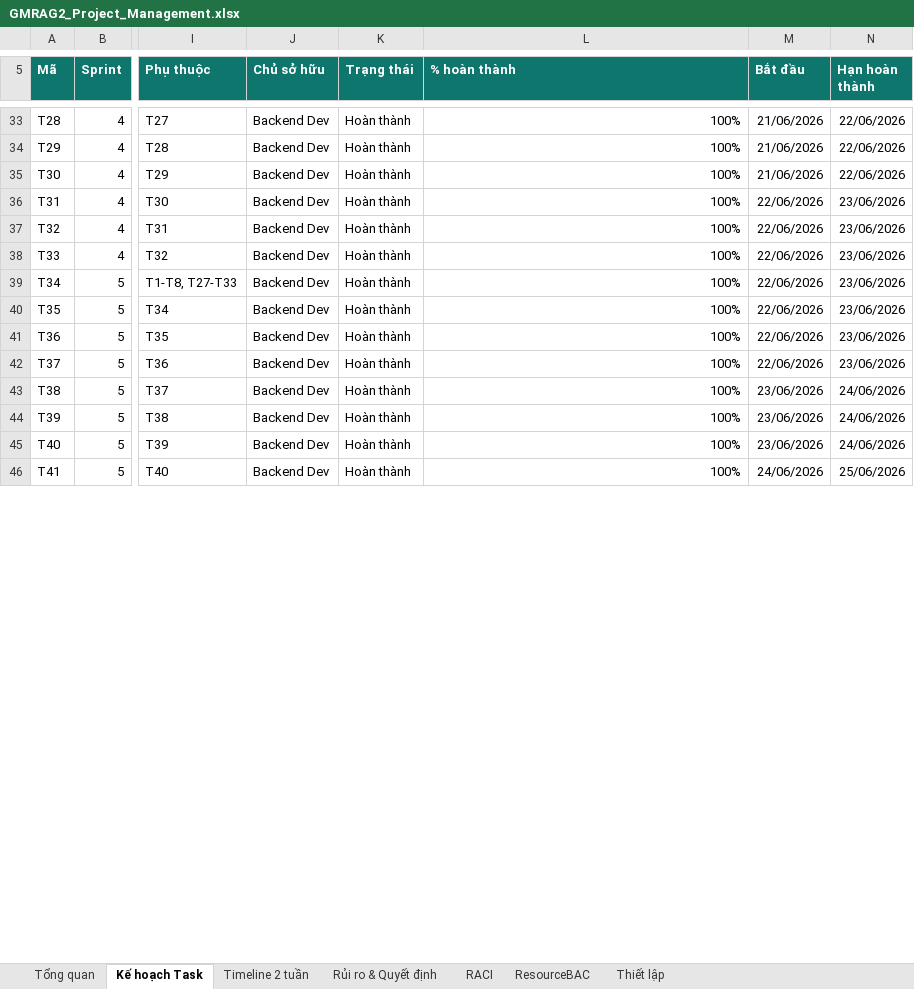
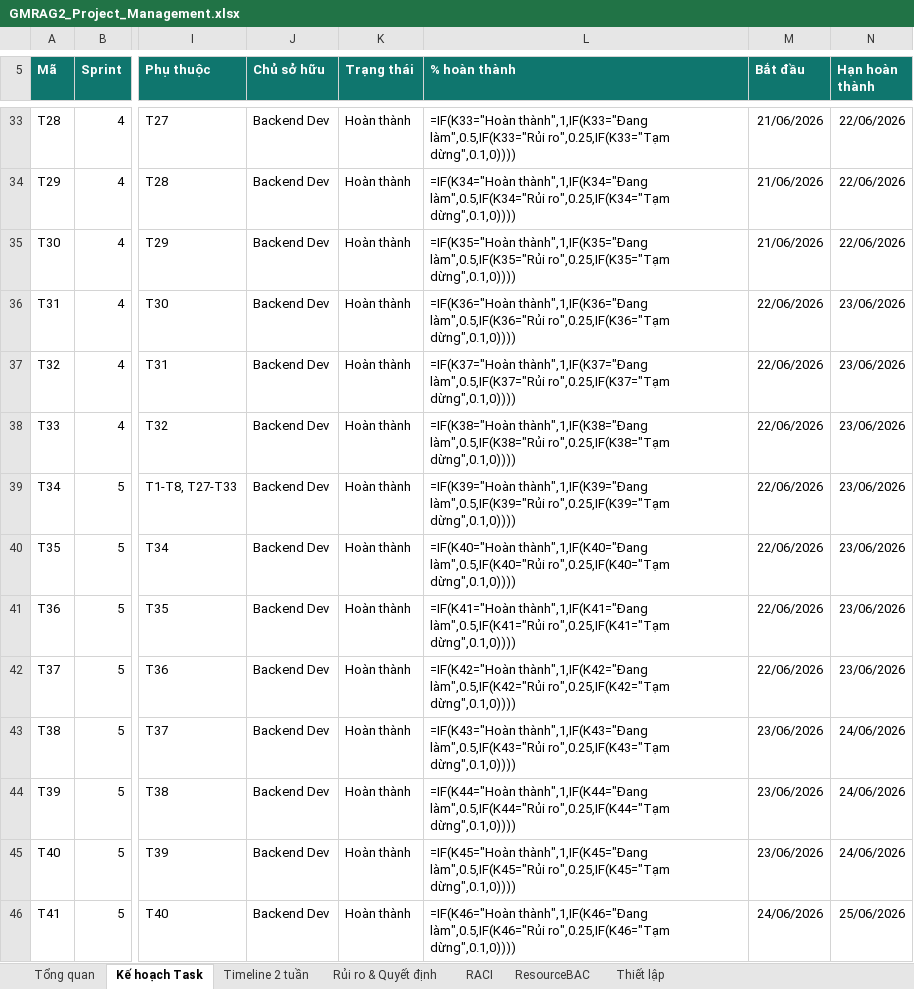
Before and after one commit to malznguyen/G2_67_Jr, an Excel workbook: docs/GMRAG2_Project_Management.xlsx, sheet Kế hoạch Task, drawn as a sheet; only a part is shown, gaps mark what is left out; values as stored, in another font and other column widths than the file's, no borders; formulas without a stored value are shown as written; conditional formats and table styles not drawn; the diff covers the shown part only; the diff names each change by its address in the sheet, - before the commit and + after, or states it on an @@ line.

```diff
--- a/docs/GMRAG2_Project_Management.xlsx (sheet Kế hoạch Task)
+++ b/docs/GMRAG2_Project_Management.xlsx (sheet Kế hoạch Task)
-L33 (% hoàn thành): 100%
+L33 (% hoàn thành): =IF(K33="Hoàn thành",1,IF(K33="Đang làm",0.5,IF(K33="Rủi ro",0.25,IF(K33="Tạm dừng",0.1,0))))
-L34 (% hoàn thành): 100%
+L34 (% hoàn thành): =IF(K34="Hoàn thành",1,IF(K34="Đang làm",0.5,IF(K34="Rủi ro",0.25,IF(K34="Tạm dừng",0.1,0))))
-L35 (% hoàn thành): 100%
+L35 (% hoàn thành): =IF(K35="Hoàn thành",1,IF(K35="Đang làm",0.5,IF(K35="Rủi ro",0.25,IF(K35="Tạm dừng",0.1,0))))
-L36 (% hoàn thành): 100%
+L36 (% hoàn thành): =IF(K36="Hoàn thành",1,IF(K36="Đang làm",0.5,IF(K36="Rủi ro",0.25,IF(K36="Tạm dừng",0.1,0))))
-L37 (% hoàn thành): 100%
+L37 (% hoàn thành): =IF(K37="Hoàn thành",1,IF(K37="Đang làm",0.5,IF(K37="Rủi ro",0.25,IF(K37="Tạm dừng",0.1,0))))
-L38 (% hoàn thành): 100%
+L38 (% hoàn thành): =IF(K38="Hoàn thành",1,IF(K38="Đang làm",0.5,IF(K38="Rủi ro",0.25,IF(K38="Tạm dừng",0.1,0))))
-L39 (% hoàn thành): 100%
+L39 (% hoàn thành): =IF(K39="Hoàn thành",1,IF(K39="Đang làm",0.5,IF(K39="Rủi ro",0.25,IF(K39="Tạm dừng",0.1,0))))
-L40 (% hoàn thành): 100%
+L40 (% hoàn thành): =IF(K40="Hoàn thành",1,IF(K40="Đang làm",0.5,IF(K40="Rủi ro",0.25,IF(K40="Tạm dừng",0.1,0))))
-L41 (% hoàn thành): 100%
+L41 (% hoàn thành): =IF(K41="Hoàn thành",1,IF(K41="Đang làm",0.5,IF(K41="Rủi ro",0.25,IF(K41="Tạm dừng",0.1,0))))
-L42 (% hoàn thành): 100%
+L42 (% hoàn thành): =IF(K42="Hoàn thành",1,IF(K42="Đang làm",0.5,IF(K42="Rủi ro",0.25,IF(K42="Tạm dừng",0.1,0))))
-L43 (% hoàn thành): 100%
+L43 (% hoàn thành): =IF(K43="Hoàn thành",1,IF(K43="Đang làm",0.5,IF(K43="Rủi ro",0.25,IF(K43="Tạm dừng",0.1,0))))
-L44 (% hoàn thành): 100%
+L44 (% hoàn thành): =IF(K44="Hoàn thành",1,IF(K44="Đang làm",0.5,IF(K44="Rủi ro",0.25,IF(K44="Tạm dừng",0.1,0))))
-L45 (% hoàn thành): 100%
+L45 (% hoàn thành): =IF(K45="Hoàn thành",1,IF(K45="Đang làm",0.5,IF(K45="Rủi ro",0.25,IF(K45="Tạm dừng",0.1,0))))
-L46 (% hoàn thành): 100%
+L46 (% hoàn thành): =IF(K46="Hoàn thành",1,IF(K46="Đang làm",0.5,IF(K46="Rủi ro",0.25,IF(K46="Tạm dừng",0.1,0))))
```
Also changed, not shown: 131 edited cells elsewhere in this sheet, sheet Timeline 2 tuần, sheet Tổng quan, sheet Rủi ro & Quyết định, charts or pictures, 5 other files.
